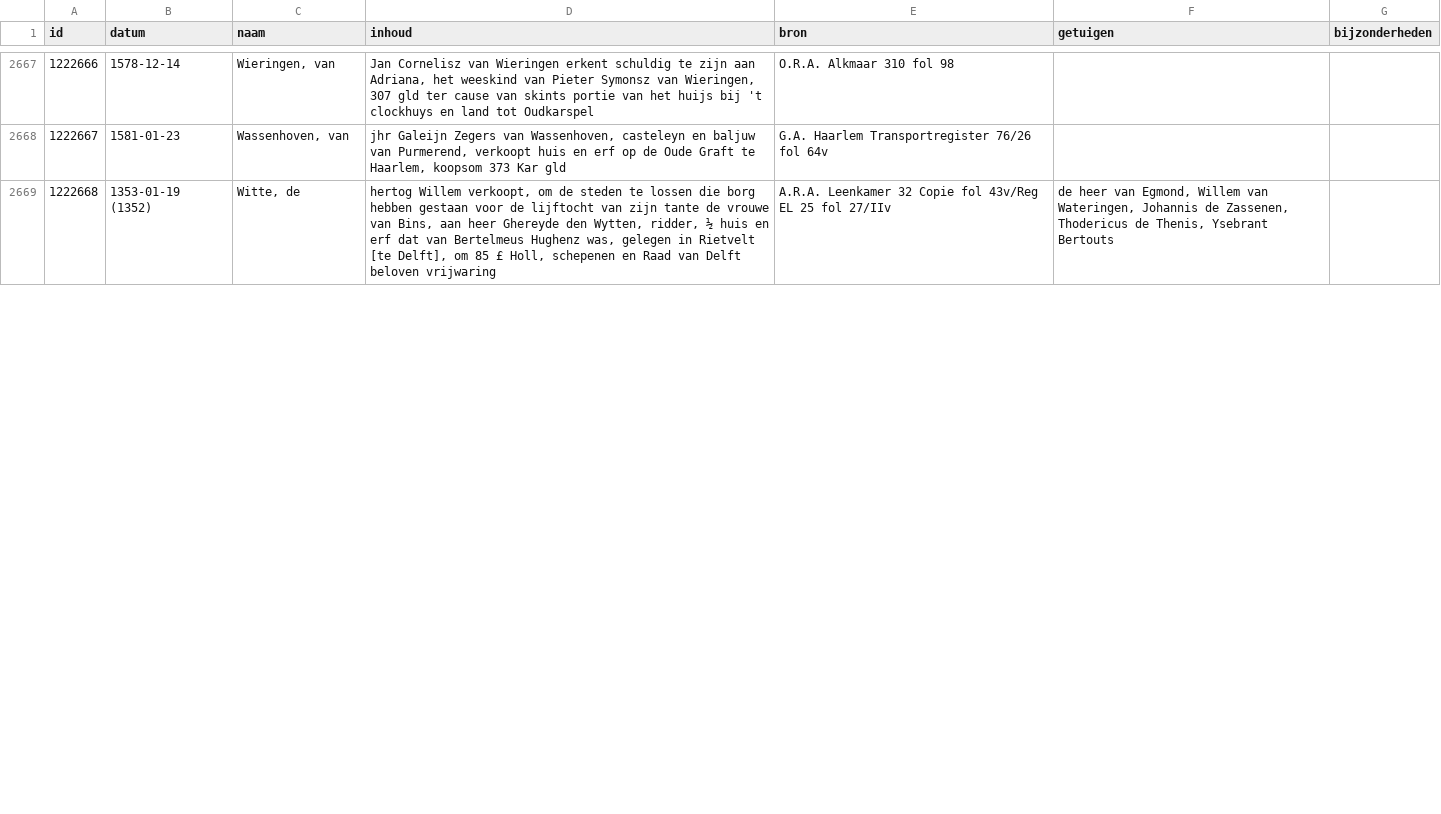
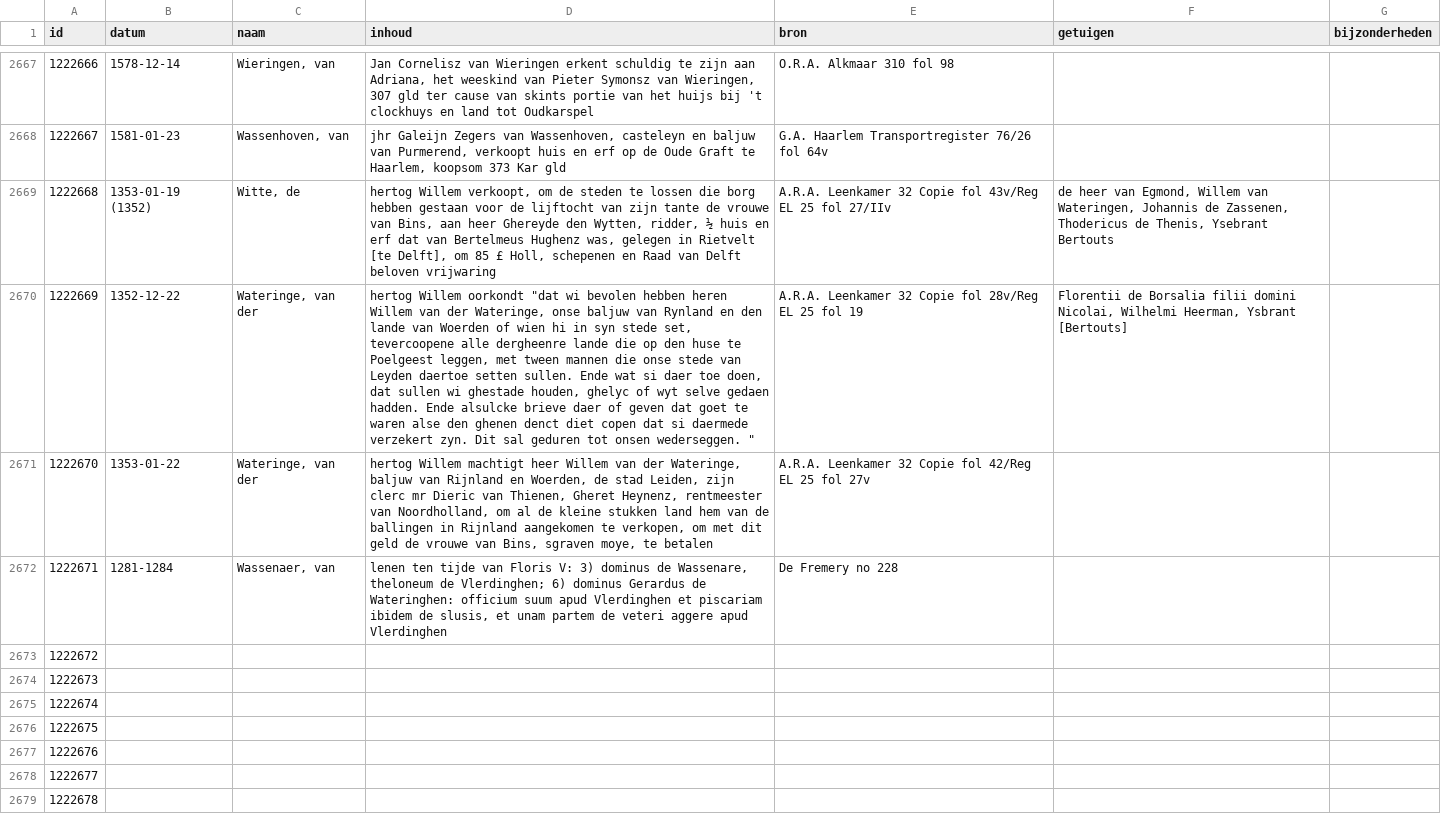
Before and after one commit to collectiegroesbeek/collectiegroesbeek-data, a CSV file: Coll Gr W.csv, drawn as a sheet; only a part is shown, gaps mark what is left out; the diff covers the shown part only; the diff names each change by its address in the sheet, - before the commit and + after, or states it on an @@ line.

```diff
--- a/Coll Gr W.csv
+++ b/Coll Gr W.csv
+row 2670: 1222669 | 1352-12-22 | Wateringe, van der | hertog Willem oorkondt "dat wi bevolen hebben heren Willem van der Wateringe, onse baljuw van Rynland en den lande van Woerden of wien hi in syn stede set, tevercoopene alle dergheenre lande die op den huse te Poelgeest leggen, met tween mannen die onse stede van Leyden daertoe setten sullen. Ende wat si daer toe doen, dat sullen wi ghestade houden, ghelyc of wyt selve gedaen hadden. Ende alsulcke brieve daer of geven dat goet te waren alse den ghenen denct diet copen dat si daermede verzekert zyn. Dit sal geduren tot onsen wederseggen. " | A.R.A. Leenkamer 32 Copie fol 28v/Reg EL 25 fol 19 | Florentii de Borsalia filii domini Nicolai, Wilhelmi Heerman, Ysbrant [Bertouts]
+row 2671: 1222670 | 1353-01-22 | Wateringe, van der | hertog Willem machtigt heer Willem van der Wateringe, baljuw van Rijnland en Woerden, de stad Leiden, zijn clerc mr Dieric van Thienen, Gheret Heynenz, rentmeester van Noordholland, om al de kleine stukken land hem van de ballingen in Rijnland aangekomen te verkopen, om met dit geld de vrouwe van Bins, sgraven moye, te betalen | A.R.A. Leenkamer 32 Copie fol 42/Reg EL 25 fol 27v
+row 2672: 1222671 | 1281-1284 | Wassenaer, van | lenen ten tijde van Floris V: 3) dominus de Wassenare, theloneum de Vlerdinghen; 6) dominus Gerardus de Wateringhen: officium suum apud Vlerdinghen et piscariam ibidem de slusis, et unam partem de veteri aggere apud Vlerdinghen | De Fremery no 228
+row 2673: 1222672
+row 2674: 1222673
+row 2675: 1222674
+row 2676: 1222675
+row 2677: 1222676
+row 2678: 1222677
+row 2679: 1222678
```
Also changed, not shown: 20 added rows, 5 edited cells and row numbers in column A elsewhere in this file, Coll Gr E.csv, Coll Gr F G.csv, 14 other files.
